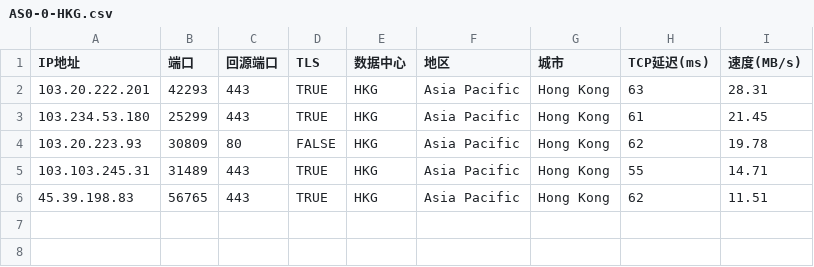
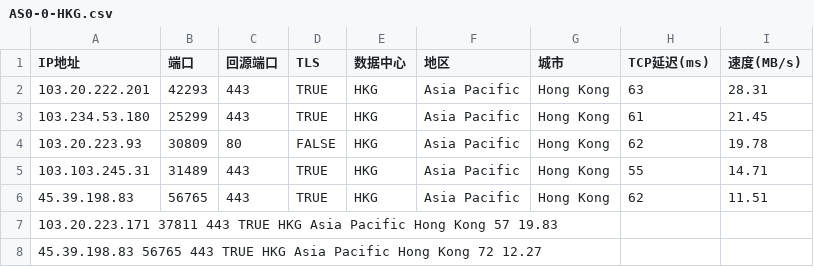
Before and after one commit to gib888/wjdz001, a CSV file: AS0-0-HKG.csv, drawn as a sheet.

Commit message:
Update AS0-0-HKG.csv

```diff
--- a/AS0-0-HKG.csv
+++ b/AS0-0-HKG.csv
@@ -6 +6,3 @@
 45.39.198.83,56765,443,TRUE,HKG,Asia Pacific,Hong Kong,62,11.51
+103.20.223.171	37811	443	TRUE	HKG	Asia Pacific	Hong Kong	57	19.83
+45.39.198.83	56765	443	TRUE	HKG	Asia Pacific	Hong Kong	72	12.27
```
